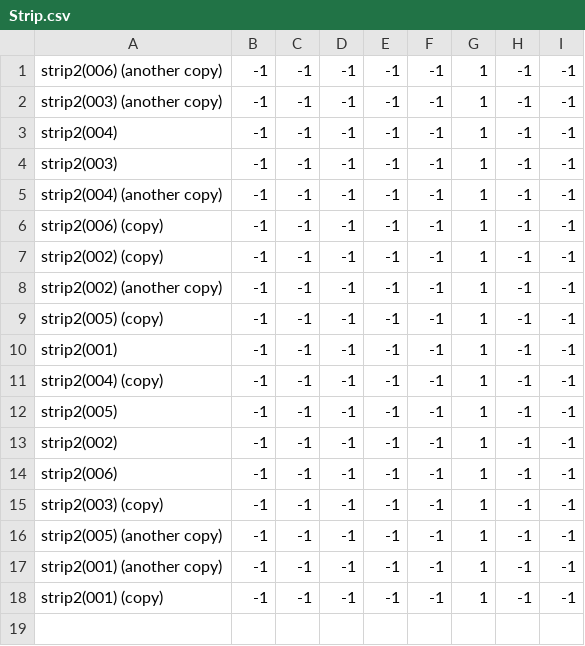
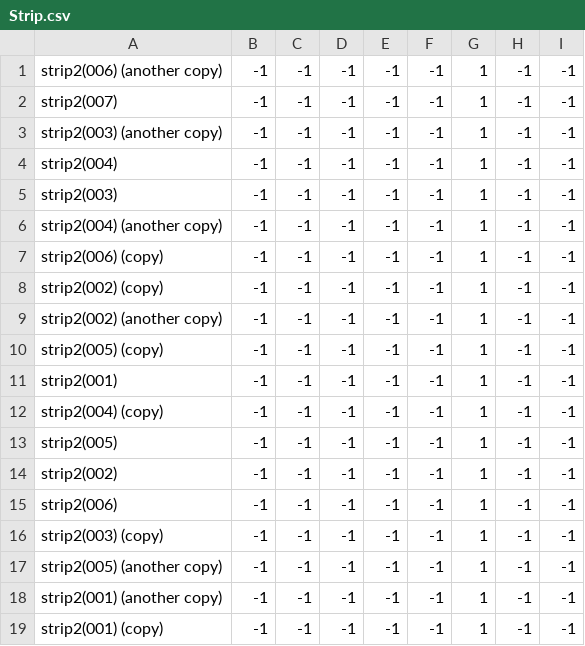
Before and after one commit to theunknowner/NN3-Strip, a CSV file: NN3-Strip/Training/Labels/Strip.csv, drawn as a sheet; the diff names each change by its address in the sheet, - before the commit and + after, or states it on an @@ line.

```diff
--- a/NN3-Strip/Training/Labels/Strip.csv
+++ b/NN3-Strip/Training/Labels/Strip.csv
+row 2: strip2(007) | -1 | -1 | -1 | -1 | -1 | 1 | -1 | -1
```
Also changed, not shown: 3 other files.
